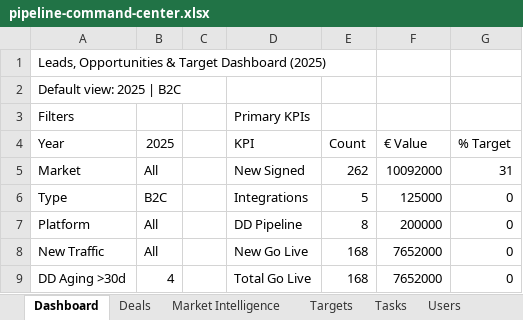
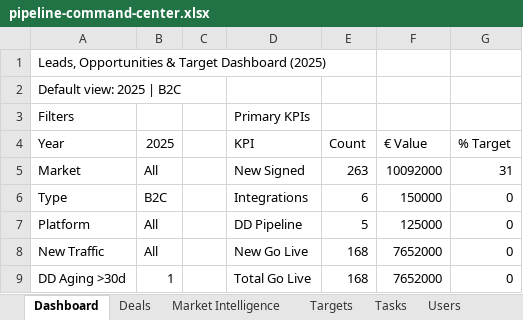
Before and after one commit to comercial24122025-blip/SalesRep, an Excel workbook: data/pipeline-command-center.xlsx, sheet Dashboard, drawn as a sheet; values as stored, in another font and other column widths than the file's, no borders; the diff names each change by its address in the sheet, - before the commit and + after, or states it on an @@ line.

```diff
--- a/data/pipeline-command-center.xlsx (sheet Dashboard)
+++ b/data/pipeline-command-center.xlsx (sheet Dashboard)
-E5 (Count): 262
+E5 (Count): 263
-E6 (Count): 5
+E6 (Count): 6
-F6 (€ Value): 125000
+F6 (€ Value): 150000
-E7 (Count): 8
+E7 (Count): 5
-F7 (€ Value): 200000
+F7 (€ Value): 125000
-B9 (2025): 4
+B9 (2025): 1
```
Also changed, not shown: sheet Deals, sheet Tasks, sheet Users, sheet Market Intelligence, sheet Workspace, 3 other files.
